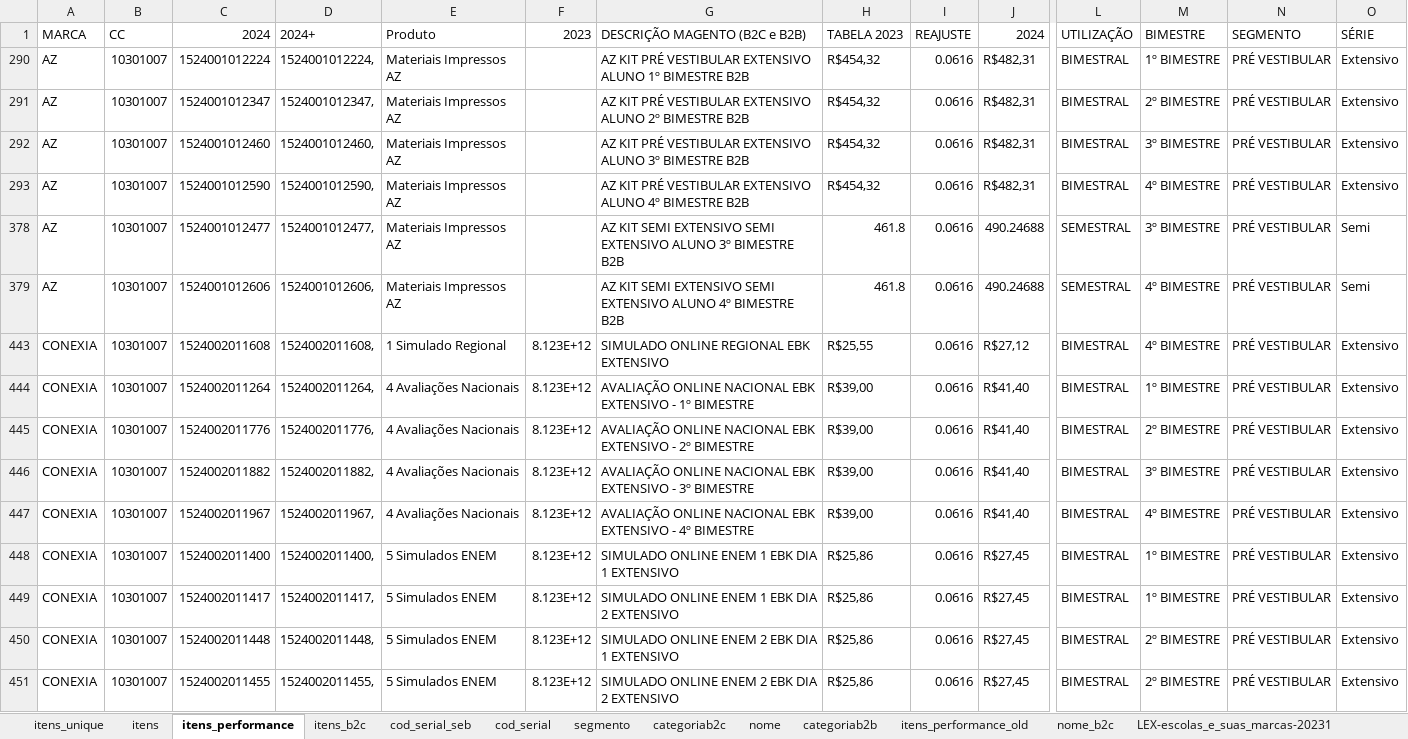
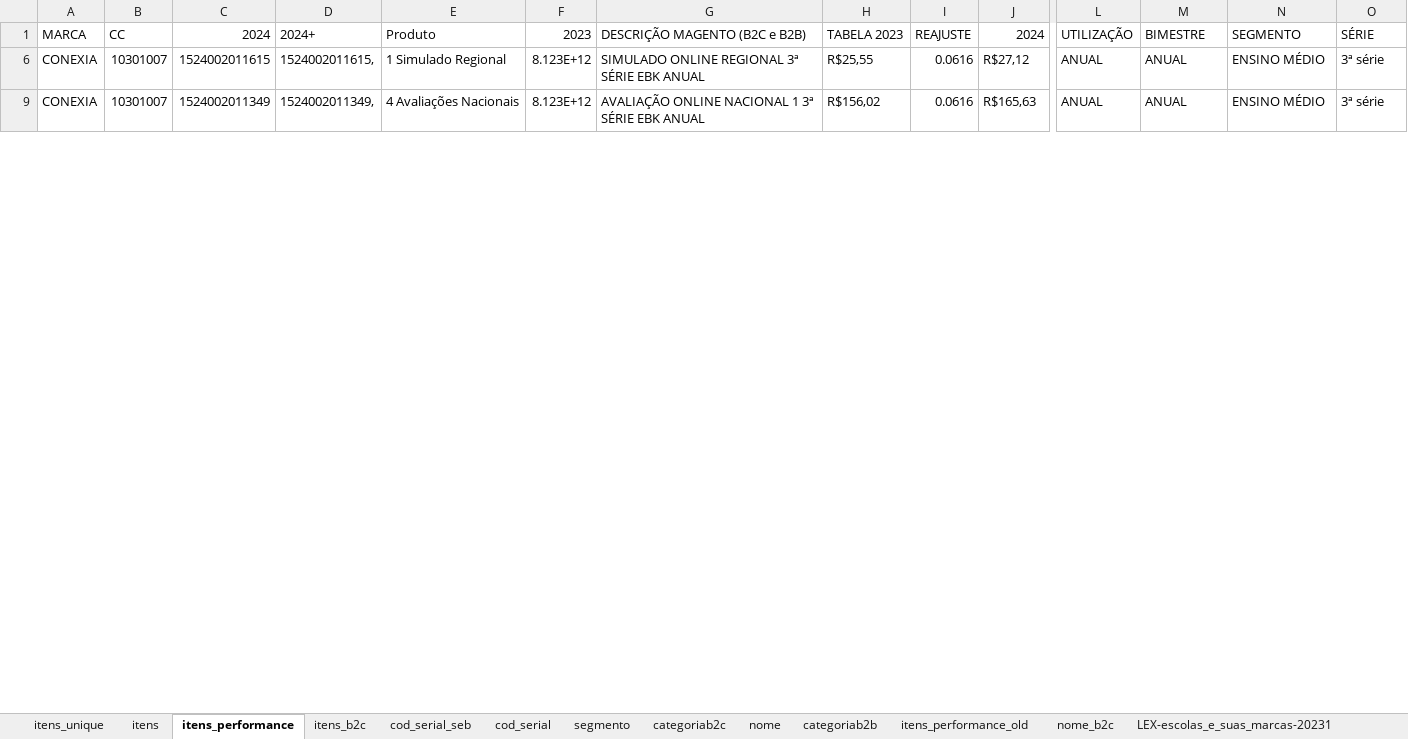
Before and after one commit to andrehsilva/lex-solucao, an Excel workbook: itens.xlsx, sheet itens_performance, drawn as a sheet; only a part is shown, gaps mark what is left out; values as stored, in another font and other column widths than the file's, no borders; conditional formats not drawn; removed rows and columns are numbered as before the commit, all else as after; rows hold the shown columns only; the diff covers the shown part only; the diff names each change by its address in the sheet, - before the commit and + after, or states it on an @@ line.

Commit message:
extensivo

```diff
--- a/itens.xlsx (sheet itens_performance)
+++ b/itens.xlsx (sheet itens_performance)
@@ row 290 hidden: AZ | 10301007 | 1524001012224 | 1524001012224, | Materiais Impressos AZ |  | AZ KIT PRÉ VESTIBULAR EXTENSIVO ALUNO 1º BIMESTRE B2B | R$454,32 | 0.0616 | R$482,31 | BIMESTRAL | 1º BIMESTRE | PRÉ VESTIBULAR | Extensivo @@
@@ row 291 hidden: AZ | 10301007 | 1524001012347 | 1524001012347, | Materiais Impressos AZ |  | AZ KIT PRÉ VESTIBULAR EXTENSIVO ALUNO 2º BIMESTRE B2B | R$454,32 | 0.0616 | R$482,31 | BIMESTRAL | 2º BIMESTRE | PRÉ VESTIBULAR | Extensivo @@
@@ row 292 hidden: AZ | 10301007 | 1524001012460 | 1524001012460, | Materiais Impressos AZ |  | AZ KIT PRÉ VESTIBULAR EXTENSIVO ALUNO 3º BIMESTRE B2B | R$454,32 | 0.0616 | R$482,31 | BIMESTRAL | 3º BIMESTRE | PRÉ VESTIBULAR | Extensivo @@
@@ row 293 hidden: AZ | 10301007 | 1524001012590 | 1524001012590, | Materiais Impressos AZ |  | AZ KIT PRÉ VESTIBULAR EXTENSIVO ALUNO 4º BIMESTRE B2B | R$454,32 | 0.0616 | R$482,31 | BIMESTRAL | 4º BIMESTRE | PRÉ VESTIBULAR | Extensivo @@
@@ row 378 hidden: AZ | 10301007 | 1524001012477 | 1524001012477, | Materiais Impressos AZ |  | AZ KIT SEMI EXTENSIVO SEMI EXTENSIVO ALUNO 3º BIMESTRE B2B | 461.8 | 0.0616 | 490.24688 | SEMESTRAL | 3º BIMESTRE | PRÉ VESTIBULAR | Semi @@
@@ row 379 hidden: AZ | 10301007 | 1524001012606 | 1524001012606, | Materiais Impressos AZ |  | AZ KIT SEMI EXTENSIVO SEMI EXTENSIVO ALUNO 4º BIMESTRE B2B | 461.8 | 0.0616 | 490.24688 | SEMESTRAL | 4º BIMESTRE | PRÉ VESTIBULAR | Semi @@
-C6 (2024): 1524002011608
+C6 (2024): 1524002011615
-D6 (2024+): 1524002011608,
+D6 (2024+): 1524002011615,
-G6 (DESCRIÇÃO MAGENTO (B2C e B2B)): SIMULADO ONLINE REGIONAL EBK EXTENSIVO
+G6 (DESCRIÇÃO MAGENTO (B2C e B2B)): SIMULADO ONLINE REGIONAL 3ª SÉRIE EBK ANUAL
-L6 (UTILIZAÇÃO): BIMESTRAL
+L6 (UTILIZAÇÃO): ANUAL
-M6 (BIMESTRE): 4º BIMESTRE
+M6 (BIMESTRE): ANUAL
-N6 (SEGMENTO): PRÉ VESTIBULAR
+N6 (SEGMENTO): ENSINO MÉDIO
-O6 (SÉRIE): Extensivo
+O6 (SÉRIE): 3ª série
-C9 (2024): 1524002011264
+C9 (2024): 1524002011349
-D9 (2024+): 1524002011264,
+D9 (2024+): 1524002011349,
-G9 (DESCRIÇÃO MAGENTO (B2C e B2B)): …ONLINE NACIONAL EBK EXTENSIVO - 1º BIMESTRE
+G9 (DESCRIÇÃO MAGENTO (B2C e B2B)): …ONLINE NACIONAL 1 3ª SÉRIE EBK ANUAL
-H9 (TABELA 2023): R$39,00
+H9 (TABELA 2023): R$156,02
-J9 (2024): R$41,40
+J9 (2024): R$165,63
-L9 (UTILIZAÇÃO): BIMESTRAL
+L9 (UTILIZAÇÃO): ANUAL
-M9 (BIMESTRE): 1º BIMESTRE
+M9 (BIMESTRE): ANUAL
-N9 (SEGMENTO): PRÉ VESTIBULAR
+N9 (SEGMENTO): ENSINO MÉDIO
-O9 (SÉRIE): Extensivo
+O9 (SÉRIE): 3ª série
@@ row 445 hidden: CONEXIA | 10301007 | 1524002011776 | 1524002011776, | 4 Avaliações Nacionais | 8.123E+12 | AVALIAÇÃO ONLINE NACIONAL EBK EXTENSIVO - 2º BIMESTRE | R$39,00 | 0.0616 | R$41,40 | BIMESTRAL | 2º BIMESTRE | PRÉ VESTIBULAR | Extensivo @@
@@ row 446 hidden: CONEXIA | 10301007 | 1524002011882 | 1524002011882, | 4 Avaliações Nacionais | 8.123E+12 | AVALIAÇÃO ONLINE NACIONAL EBK EXTENSIVO - 3º BIMESTRE | R$39,00 | 0.0616 | R$41,40 | BIMESTRAL | 3º BIMESTRE | PRÉ VESTIBULAR | Extensivo @@
@@ row 447 hidden: CONEXIA | 10301007 | 1524002011967 | 1524002011967, | 4 Avaliações Nacionais | 8.123E+12 | AVALIAÇÃO ONLINE NACIONAL EBK EXTENSIVO - 4º BIMESTRE | R$39,00 | 0.0616 | R$41,40 | BIMESTRAL | 4º BIMESTRE | PRÉ VESTIBULAR | Extensivo @@
@@ row 448 hidden: CONEXIA | 10301007 | 1524002011400 | 1524002011400, | 5 Simulados ENEM | 8.123E+12 | SIMULADO ONLINE ENEM 1 EBK DIA 1 EXTENSIVO | R$25,86 | 0.0616 | R$27,45 | BIMESTRAL | 1º BIMESTRE | PRÉ VESTIBULAR | Extensivo @@
@@ row 449 hidden: CONEXIA | 10301007 | 1524002011417 | 1524002011417, | 5 Simulados ENEM | 8.123E+12 | SIMULADO ONLINE ENEM 1 EBK DIA 2 EXTENSIVO | R$25,86 | 0.0616 | R$27,45 | BIMESTRAL | 1º BIMESTRE | PRÉ VESTIBULAR | Extensivo @@
@@ row 450 hidden: CONEXIA | 10301007 | 1524002011448 | 1524002011448, | 5 Simulados ENEM | 8.123E+12 | SIMULADO ONLINE ENEM 2 EBK DIA 1 EXTENSIVO | R$25,86 | 0.0616 | R$27,45 | BIMESTRAL | 2º BIMESTRE | PRÉ VESTIBULAR | Extensivo @@
@@ row 451 hidden: CONEXIA | 10301007 | 1524002011455 | 1524002011455, | 5 Simulados ENEM | 8.123E+12 | SIMULADO ONLINE ENEM 2 EBK DIA 2 EXTENSIVO | R$25,86 | 0.0616 | R$27,45 | BIMESTRAL | 2º BIMESTRE | PRÉ VESTIBULAR | Extensivo @@
```
Also changed, not shown: 2 added rows, 32 hidden or unhidden rows and 204 edited cells elsewhere in this sheet, sheet itens, sheet itens_unique.
